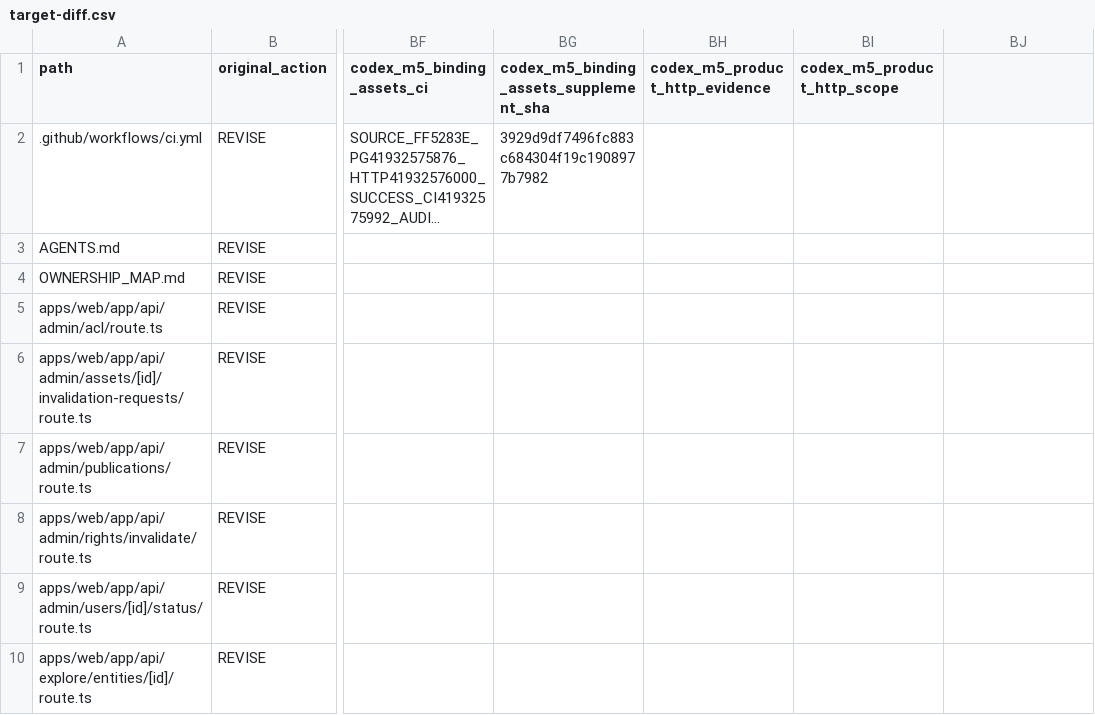
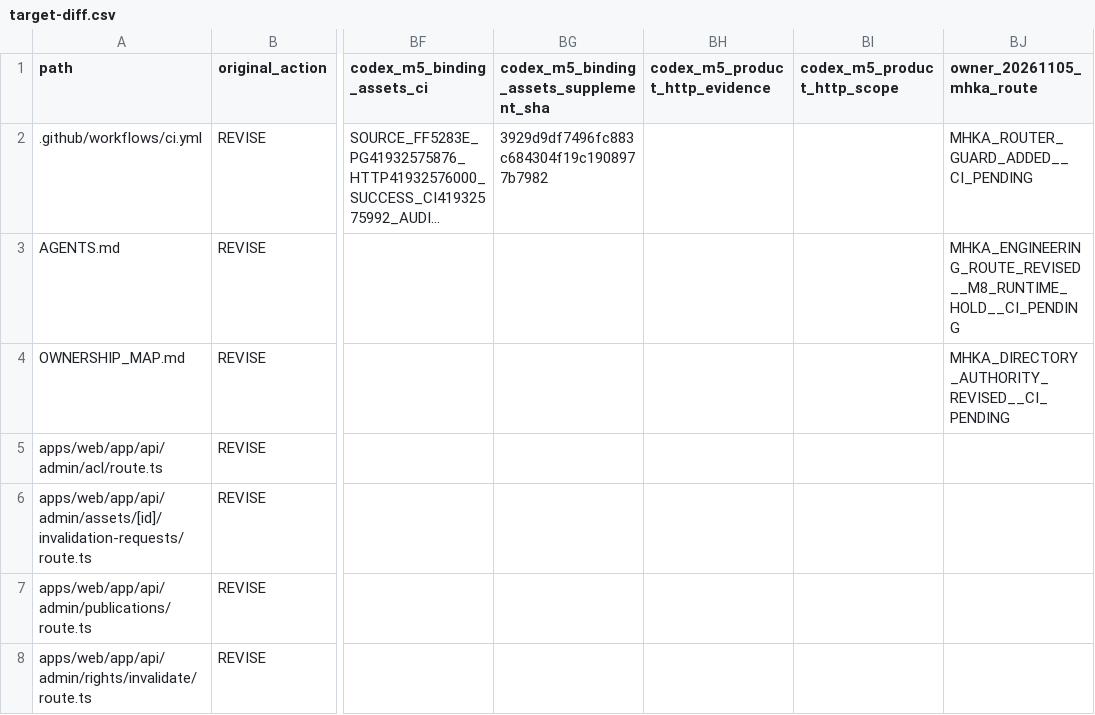
Before and after one commit to xiezuojie03-web/mohen-agent-2.0, a CSV file: tasks/implementation/MAB/target-diff.csv, drawn as a sheet; only a part is shown, gaps mark what is left out; the shorter side is filled out with more unchanged rows; long unchanged cells end in …; the diff names each change by its address in the sheet, - before the commit and + after, or states it on an @@ line.

Commit message:
fix(governance): apply Owner MHKA design authority to engineering entry before M8

```diff
--- a/tasks/implementation/MAB/target-diff.csv
+++ b/tasks/implementation/MAB/target-diff.csv
-BJ1: (empty)
+BJ1: owner_20261105_mhka_route
-BJ2 (owner_20261105_mhka_route): (empty)
+BJ2 (owner_20261105_mhka_route): MHKA_ROUTER_GUARD_ADDED__CI_PENDING
-BJ3 (owner_20261105_mhka_route): (empty)
+BJ3 (owner_20261105_mhka_route): MHKA_ENGINEERING_ROUTE_REVISED__M8_RUNTIME_HOLD__CI_PENDING
-BJ4 (owner_20261105_mhka_route): (empty)
+BJ4 (owner_20261105_mhka_route): MHKA_DIRECTORY_AUTHORITY_REVISED__CI_PENDING
```
Also changed, not shown: 9 other files.
